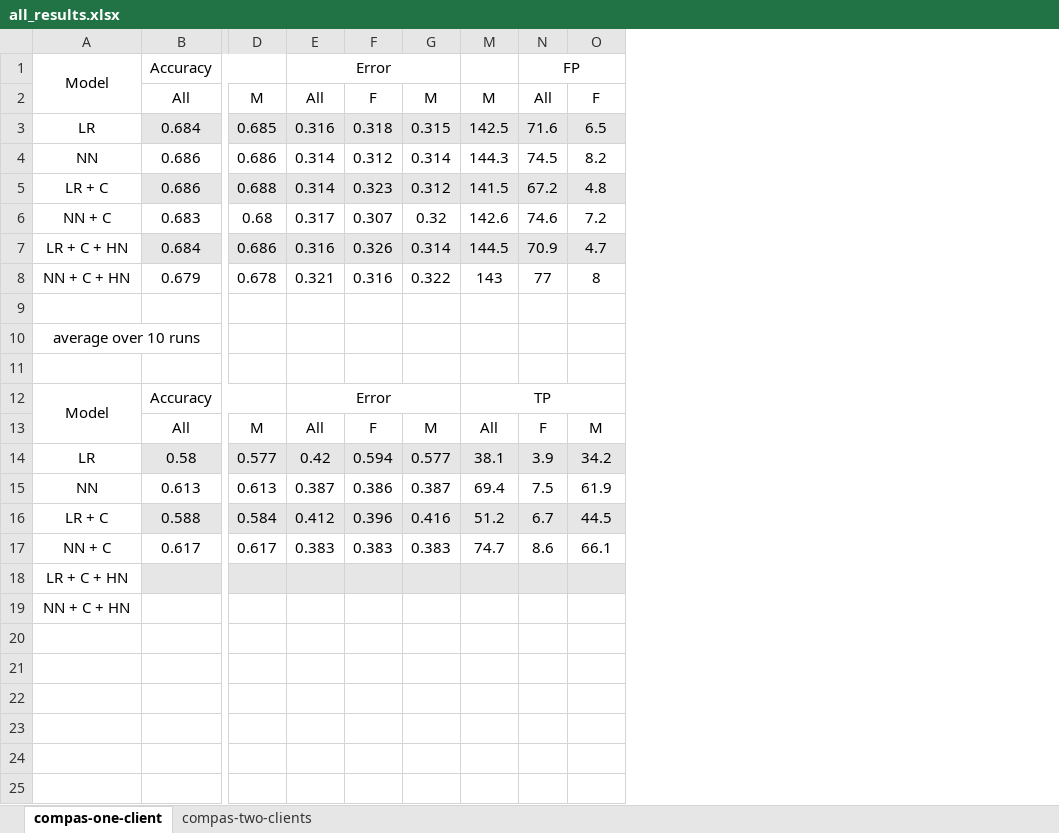
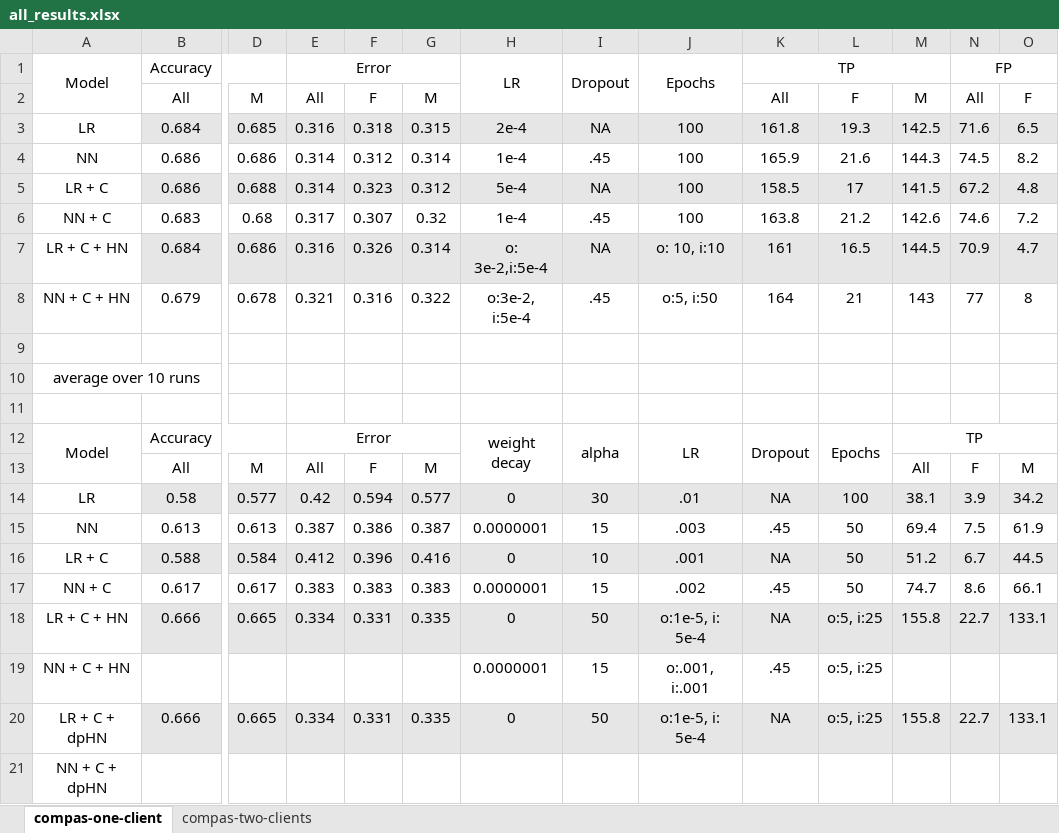
Before and after one commit to alycia-noel/Robust-PFL-Under-Fairness-Heterogeneity, an Excel workbook: experiments/compas/results/all_results.xlsx, sheet compas-one-client, drawn as a sheet; only a part is shown, gaps mark what is left out; values as stored, in another font and other column widths than the file's, no borders; removed rows and columns are numbered as before the commit, all else as after; rows hold the shown columns only; the diff names each change by its address in the sheet, - before the commit and + after, or states it on an @@ line.

```diff
--- a/experiments/compas/results/all_results.xlsx (sheet compas-one-client)
+++ b/experiments/compas/results/all_results.xlsx (sheet compas-one-client)
@@ column H unhidden, rows 1-17: LR |  | 2e-4 | 1e-4 | 5e-4 | 1e-4 | o: 3e-2,i:5e-4 | o:3e-2, i:5e-4 |  |  |  | weight decay |  | 0 | 0.0000001 | 0 | 0.0000001; row 19: 0.0000001 @@
@@ column I unhidden, rows 1-17: Dropout |  | NA | .45 | NA | .45 | NA | .45 |  |  |  | alpha |  | 30 | 15 | 10 | 15; row 19: 15 @@
@@ column J unhidden, rows 1-17: Epochs |  | 100 | 100 | 100 | 100 | o: 10, i:10 | o:5, i:50 |  |  |  | LR |  | .01 | .003 | .001 | .002; row 19: o:.001, i:.001 @@
@@ column K unhidden, rows 1-17: TP | All | 161.8 | 165.9 | 158.5 | 163.8 | 161 | 164 |  |  |  | Dropout |  | NA | .45 | NA | .45; row 19: .45 @@
@@ column L unhidden, rows 2-17: F | 19.3 | 21.6 | 17 | 21.2 | 16.5 | 21 |  |  |  | Epochs |  | 100 | 50 | 50 | 50; row 19: o:5, i:25 @@
-row 18: LR + C + HN
+row 18: LR + C + HN | 0.666 | 0.665 | 0.334 | 0.331 | 0.335 | 0 | 50 | o:1e-5, i: 5e-4 | NA | o:5, i:25 | 155.8 | 22.7 | 133.1
+row 20: LR + C + dpHN | 0.666 | 0.665 | 0.334 | 0.331 | 0.335 | 0 | 50 | o:1e-5, i: 5e-4 | NA | o:5, i:25 | 155.8 | 22.7 | 133.1
+row 21: NN + C + dpHN
```
Also changed, not shown: sheet compas-two-clients, formulas that keep their value, 4 other files.
